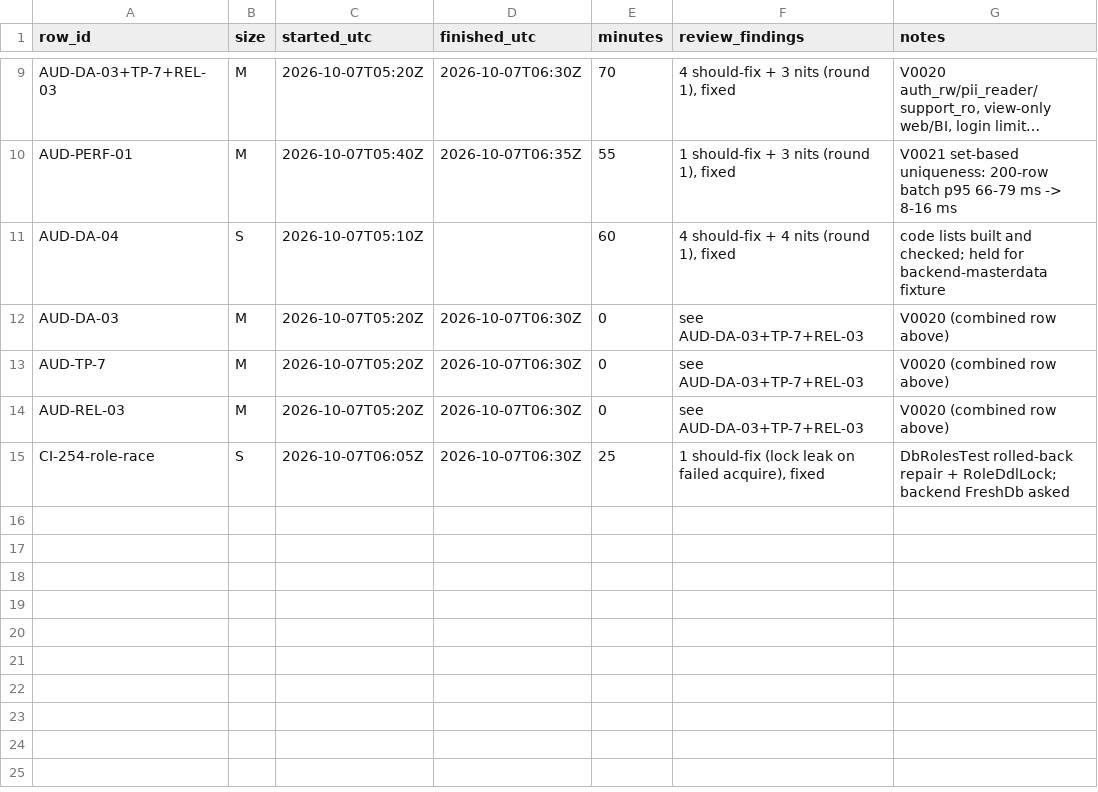
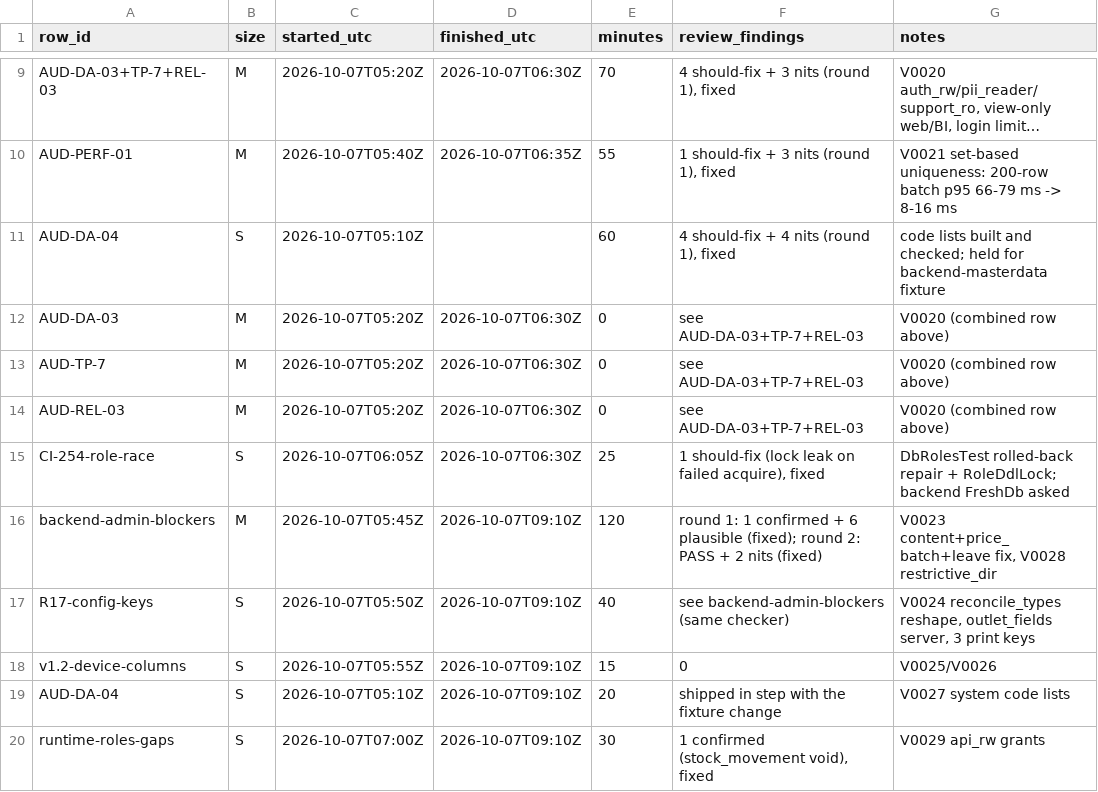
Before and after one commit to asefameerador96-ctrl/Aron-Pro-Max, a CSV file: docs/status/db.csv, drawn as a sheet; only a part is shown, gaps mark what is left out; long unchanged cells end in …; the diff names each change by its address in the sheet, - before the commit and + after, or states it on an @@ line.

```diff
--- a/docs/status/db.csv
+++ b/docs/status/db.csv
+row 16: backend-admin-blockers | M | 2026-10-07T05:45Z | 2026-10-07T09:10Z | 120 | round 1: 1 confirmed + 6 plausible (fixed); round 2: PASS + 2 nits (fixed) | V0023 content+price_batch+leave fix, V0028 restrictive_dir
+row 17: R17-config-keys | S | 2026-10-07T05:50Z | 2026-10-07T09:10Z | 40 | see backend-admin-blockers (same checker) | V0024 reconcile_types reshape, outlet_fields server, 3 print keys
+row 18: v1.2-device-columns | S | 2026-10-07T05:55Z | 2026-10-07T09:10Z | 15 | 0 | V0025/V0026
+row 19: AUD-DA-04 | S | 2026-10-07T05:10Z | 2026-10-07T09:10Z | 20 | shipped in step with the fixture change | V0027 system code lists
+row 20: runtime-roles-gaps | S | 2026-10-07T07:00Z | 2026-10-07T09:10Z | 30 | 1 confirmed (stock_movement void), fixed | V0029 api_rw grants
```
Also changed, not shown: 3 other files.
